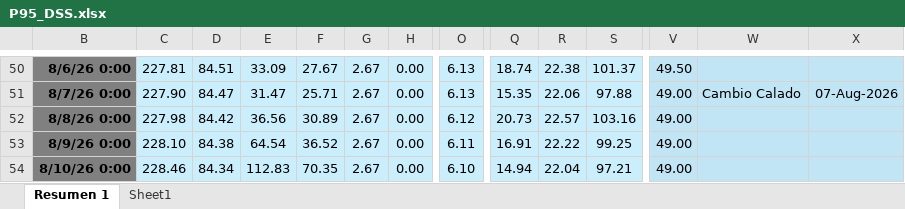
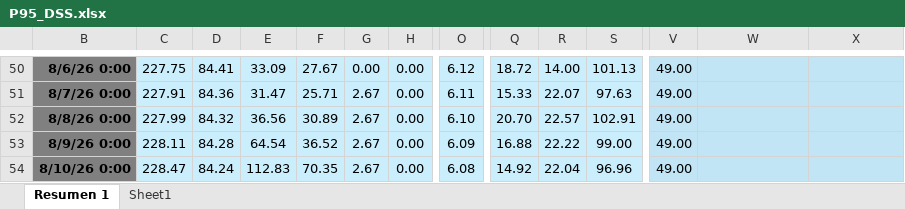
Before and after one commit to oceanografof/canal-panama-dashboards, an Excel workbook: P95_DSS.xlsx, sheet Resumen 1, drawn as a sheet; only a part is shown, gaps mark what is left out; values as stored, in another font and other column widths than the file's, no borders; conditional formats not drawn; the diff covers the shown part only; the diff names each change by its address in the sheet, - before the commit and + after, or states it on an @@ line.

Commit message:
Cambios seguros antes de sincronizar 2026-08-03 08:55

```diff
--- a/P95_DSS.xlsx (sheet Resumen 1)
+++ b/P95_DSS.xlsx (sheet Resumen 1)
-C50: 227.81
+C50: 227.75
-D50: 84.51
+D50: 84.41
-G50: 2.67
+G50: 0.00
-O50: 6.13
+O50: 6.12
-Q50: 18.74
+Q50: 18.72
-R50: 22.38
+R50: 14.00
-S50: 101.37
+S50: 101.13
-V50: 49.50
+V50: 49.00
-C51: 227.90
+C51: 227.91
-D51: 84.47
+D51: 84.36
-O51: 6.13
+O51: 6.11
-Q51: 15.35
+Q51: 15.33
-R51: 22.06
+R51: 22.07
-S51: 97.88
+S51: 97.63
-W51: Cambio Calado
+W51: (empty)
-X51: 07-Aug-2026
+X51: (empty)
-C52: 227.98
+C52: 227.99
-D52: 84.42
+D52: 84.32
-O52: 6.12
+O52: 6.10
-Q52: 20.73
+Q52: 20.70
-S52: 103.16
+S52: 102.91
-C53: 228.10
+C53: 228.11
-D53: 84.38
+D53: 84.28
-O53: 6.11
+O53: 6.09
-Q53: 16.91
+Q53: 16.88
-S53: 99.25
+S53: 99.00
-C54: 228.46
+C54: 228.47
-D54: 84.34
+D54: 84.24
-O54: 6.10
+O54: 6.08
-Q54: 14.94
+Q54: 14.92
-S54: 97.21
+S54: 96.96
```
Also changed, not shown: 1016 edited cells elsewhere in this sheet, hidden cells, 1 other file.
